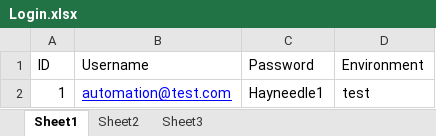
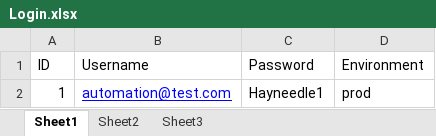
Before and after one commit to dcihal/AutomationScripts, an Excel workbook: Data/Login.xlsx, sheet Sheet1, drawn as a sheet; values as stored, in another font and other column widths than the file's, no borders; the diff names each change by its address in the sheet, - before the commit and + after, or states it on an @@ line.

Commit message:
getting the footer test to work

```diff
--- a/Data/Login.xlsx (sheet Sheet1)
+++ b/Data/Login.xlsx (sheet Sheet1)
-D2 (Environment): test
+D2 (Environment): prod
```
Also changed, not shown: 4 other files.
